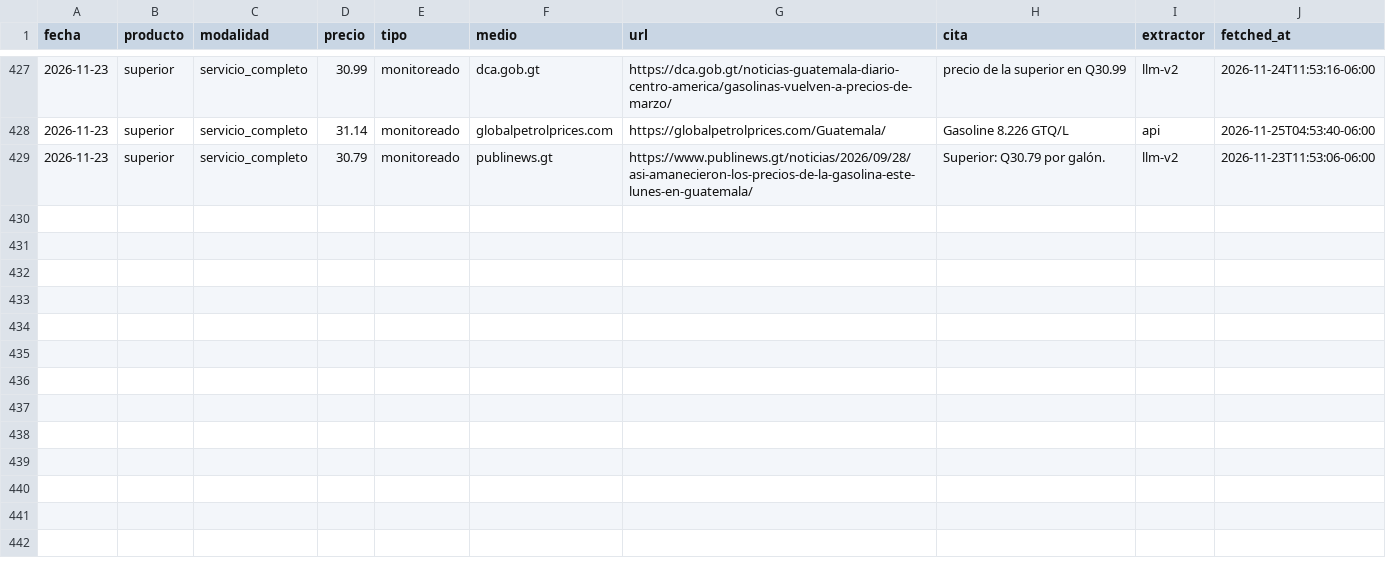
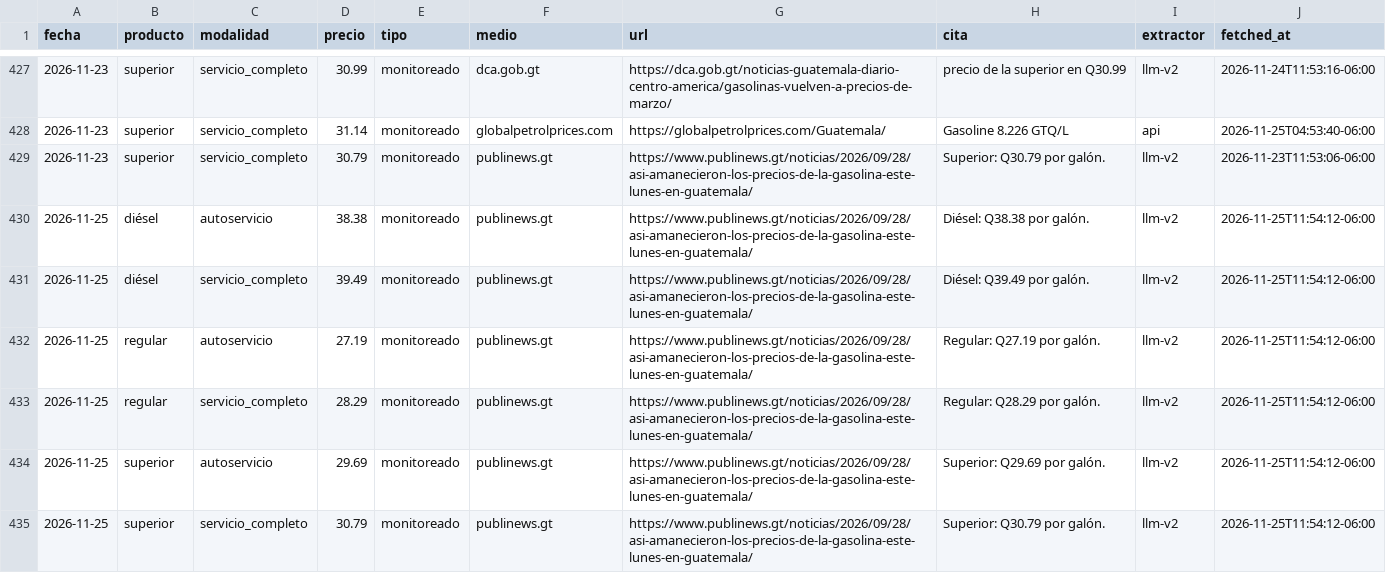
Before and after one commit to yartoorsdar/gasolina-gt, a CSV file: data/db/observaciones.csv, drawn as a sheet; only a part is shown, gaps mark what is left out; the diff names each change by its address in the sheet, - before the commit and + after, or states it on an @@ line.

```diff
--- a/data/db/observaciones.csv
+++ b/data/db/observaciones.csv
+row 430: 2026-11-25 | diésel | autoservicio | 38.38 | monitoreado | publinews.gt | https://www.publinews.gt/noticias/2026/09/28/asi-amanecieron-los-precios-de-la-gasolina-este-lunes-en-guatemala/ | Diésel: Q38.38 por galón. | llm-v2 | 2026-11-25T11:54:12-06:00
+row 431: 2026-11-25 | diésel | servicio_completo | 39.49 | monitoreado | publinews.gt | https://www.publinews.gt/noticias/2026/09/28/asi-amanecieron-los-precios-de-la-gasolina-este-lunes-en-guatemala/ | Diésel: Q39.49 por galón. | llm-v2 | 2026-11-25T11:54:12-06:00
+row 432: 2026-11-25 | regular | autoservicio | 27.19 | monitoreado | publinews.gt | https://www.publinews.gt/noticias/2026/09/28/asi-amanecieron-los-precios-de-la-gasolina-este-lunes-en-guatemala/ | Regular: Q27.19 por galón. | llm-v2 | 2026-11-25T11:54:12-06:00
+row 433: 2026-11-25 | regular | servicio_completo | 28.29 | monitoreado | publinews.gt | https://www.publinews.gt/noticias/2026/09/28/asi-amanecieron-los-precios-de-la-gasolina-este-lunes-en-guatemala/ | Regular: Q28.29 por galón. | llm-v2 | 2026-11-25T11:54:12-06:00
+row 434: 2026-11-25 | superior | autoservicio | 29.69 | monitoreado | publinews.gt | https://www.publinews.gt/noticias/2026/09/28/asi-amanecieron-los-precios-de-la-gasolina-este-lunes-en-guatemala/ | Superior: Q29.69 por galón. | llm-v2 | 2026-11-25T11:54:12-06:00
+row 435: 2026-11-25 | superior | servicio_completo | 30.79 | monitoreado | publinews.gt | https://www.publinews.gt/noticias/2026/09/28/asi-amanecieron-los-precios-de-la-gasolina-este-lunes-en-guatemala/ | Superior: Q30.79 por galón. | llm-v2 | 2026-11-25T11:54:12-06:00
```
Also changed, not shown: data/db/articulos.csv, data/db/diesel.csv, 5 other files.
